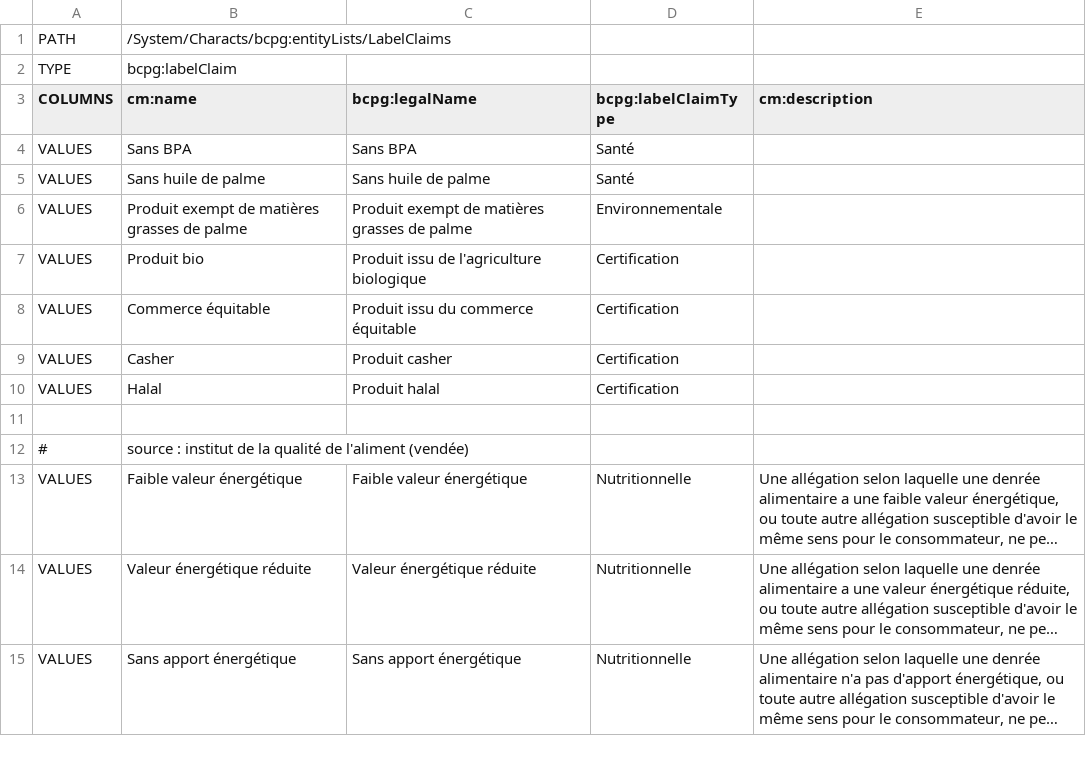
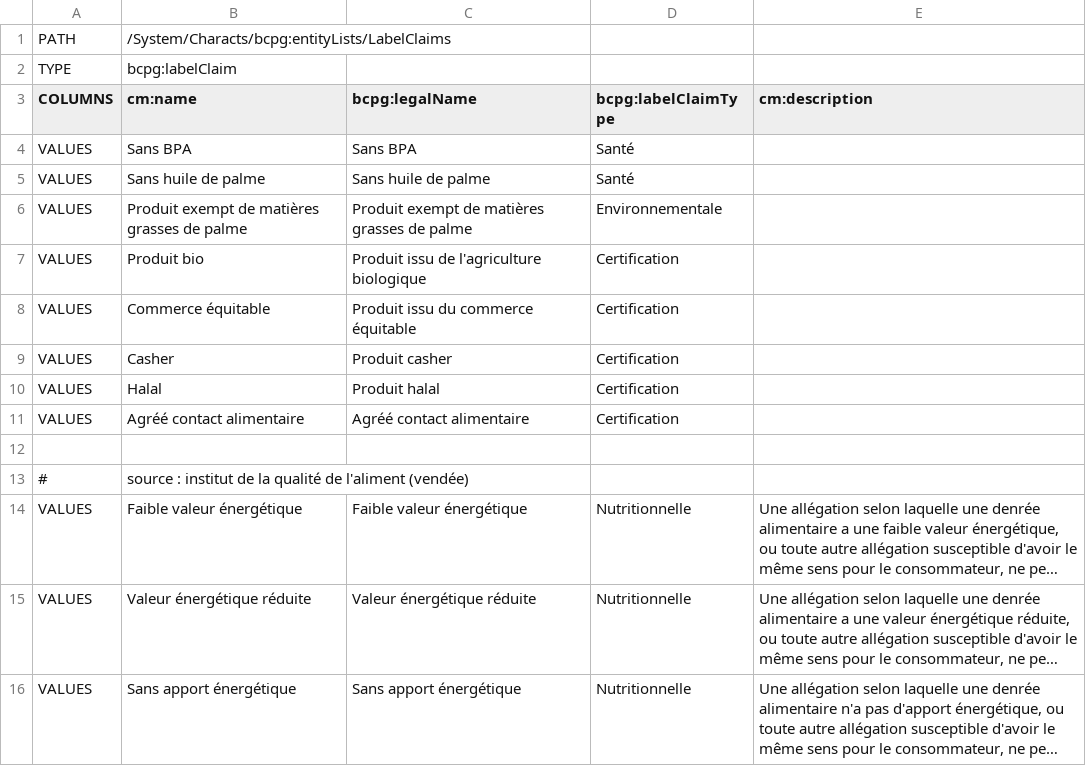
Before and after one commit to becpg/becpg-community, a CSV file: becpg-core/src/main/resources/beCPG/import/fr/common/labelClaims.csv, drawn as a sheet; only a part is shown; long unchanged cells end in ….

```diff
--- a/becpg-core/src/main/resources/beCPG/import/fr/common/labelClaims.csv
+++ b/becpg-core/src/main/resources/beCPG/import/fr/common/labelClaims.csv
@@ -10,2 +10,3 @@ VALUES;Casher;Produit casher;Certification;
 VALUES;Halal;Produit halal;Certification;
+VALUES;Agréé contact alimentaire;Agréé contact alimentaire;Certification;
 ;;;;
```
Also changed, not shown: 9 other files.
